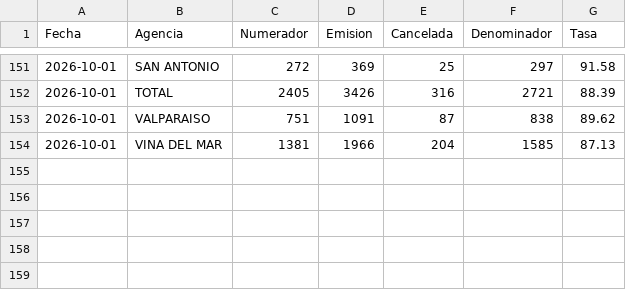
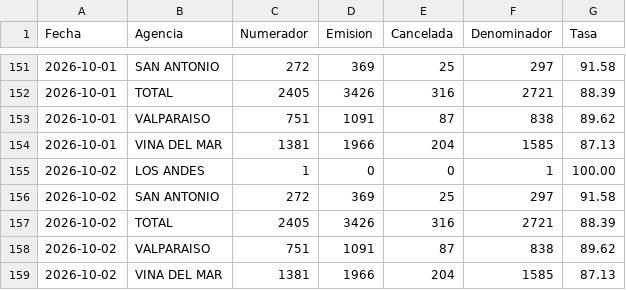
Before and after one commit to portalkpistecnicos/Tasa-Instalacion, a CSV file: data/historico.csv, drawn as a sheet; only a part is shown, gaps mark what is left out.

Commit message:
Actualiza tasa de instalacion 2026-10-02

```diff
--- a/data/historico.csv
+++ b/data/historico.csv
@@ -154 +154,6 @@
 "2026-10-01","VINA DEL MAR","1381","1966","204","1585","87.13"
+"2026-10-02","LOS ANDES","1","0","0","1","100.00"
+"2026-10-02","SAN ANTONIO","272","369","25","297","91.58"
+"2026-10-02","TOTAL","2405","3426","316","2721","88.39"
+"2026-10-02","VALPARAISO","751","1091","87","838","89.62"
+"2026-10-02","VINA DEL MAR","1381","1966","204","1585","87.13"
```
Also changed, not shown: 1 other file.
